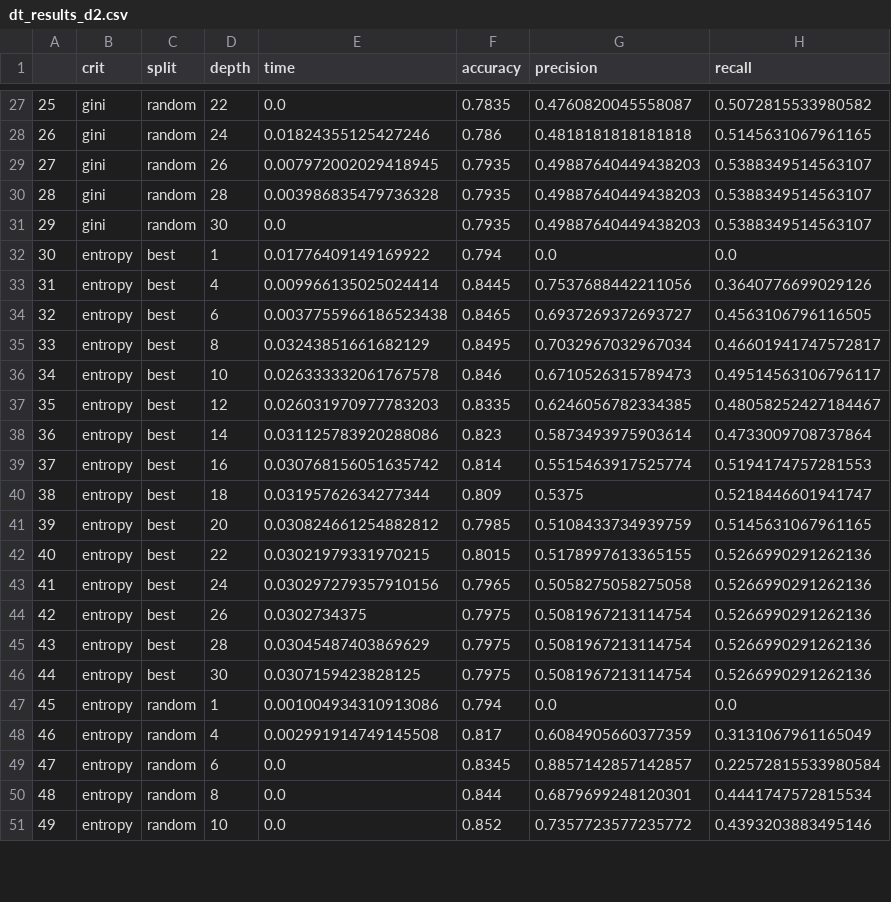
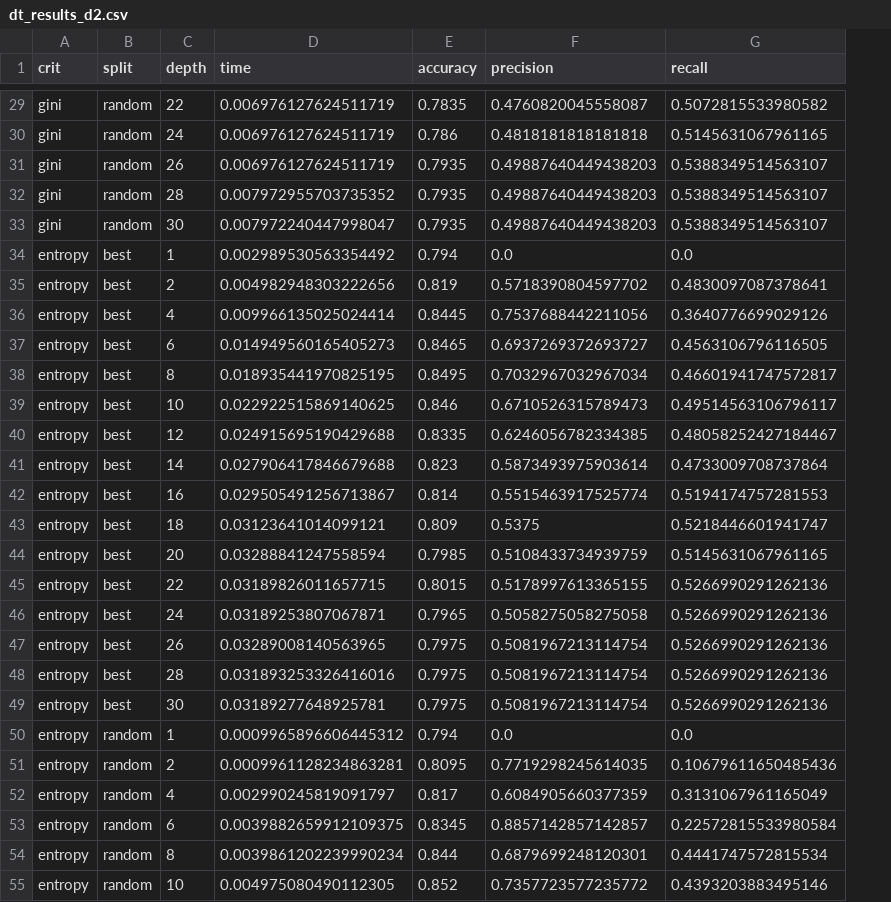
Before and after one commit to cmbfuqua/GT_Machine_Learning, a CSV file: Assignment-1/dt_results_d2.csv, drawn as a sheet; only a part is shown, gaps mark what is left out; removed rows and columns are numbered as before the commit, all else as after; the diff covers the shown part only; the diff names each change by its address in the sheet, - before the commit and + after, or states it on an @@ line.

```diff
--- a/Assignment-1/dt_results_d2.csv
+++ b/Assignment-1/dt_results_d2.csv
-column A, rows 27-51: 25 | 26 | 27 | 28 | 29 | 30 | 31 | 32 | 33 | 34 | 35 | 36 | 37 | 38 | 39 | 40 | 41 | 42 | 43 | 44 | 45 | 46 | 47 | 48 | 49
-D29 (time): 0.0
+D29 (time): 0.006976127624511719
-D30 (time): 0.01824355125427246
+D30 (time): 0.006976127624511719
-D31 (time): 0.007972002029418945
+D31 (time): 0.006976127624511719
-D32 (time): 0.003986835479736328
+D32 (time): 0.007972955703735352
-D33 (time): 0.0
+D33 (time): 0.007972240447998047
-D34 (time): 0.01776409149169922
+D34 (time): 0.002989530563354492
+row 35: entropy | best | 2 | 0.004982948303222656 | 0.819 | 0.5718390804597702 | 0.4830097087378641
-D37 (time): 0.0037755966186523438
+D37 (time): 0.014949560165405273
-D38 (time): 0.03243851661682129
+D38 (time): 0.018935441970825195
-D39 (time): 0.026333332061767578
+D39 (time): 0.022922515869140625
-D40 (time): 0.026031970977783203
+D40 (time): 0.024915695190429688
-D41 (time): 0.031125783920288086
+D41 (time): 0.027906417846679688
-D42 (time): 0.030768156051635742
+D42 (time): 0.029505491256713867
-D43 (time): 0.03195762634277344
+D43 (time): 0.03123641014099121
-D44 (time): 0.030824661254882812
+D44 (time): 0.03288841247558594
-D45 (time): 0.03021979331970215
+D45 (time): 0.03189826011657715
-D46 (time): 0.030297279357910156
+D46 (time): 0.03189253807067871
-D47 (time): 0.0302734375
+D47 (time): 0.03289008140563965
-D48 (time): 0.03045487403869629
+D48 (time): 0.031893253326416016
-D49 (time): 0.0307159423828125
+D49 (time): 0.03189277648925781
-D50 (time): 0.001004934310913086
+D50 (time): 0.0009965896606445312
+row 51: entropy | random | 2 | 0.0009961128234863281 | 0.8095 | 0.7719298245614035 | 0.10679611650485436
-D52 (time): 0.002991914749145508
+D52 (time): 0.002990245819091797
-D53 (time): 0.0
+D53 (time): 0.0039882659912109375
-D54 (time): 0.0
+D54 (time): 0.0039861202239990234
-D55 (time): 0.0
+D55 (time): 0.004975080490112305
```
Also changed, not shown: 2 added rows and 35 edited cells elsewhere in this file, Assignment-1/dt_results_d1.csv, 2 other files.
